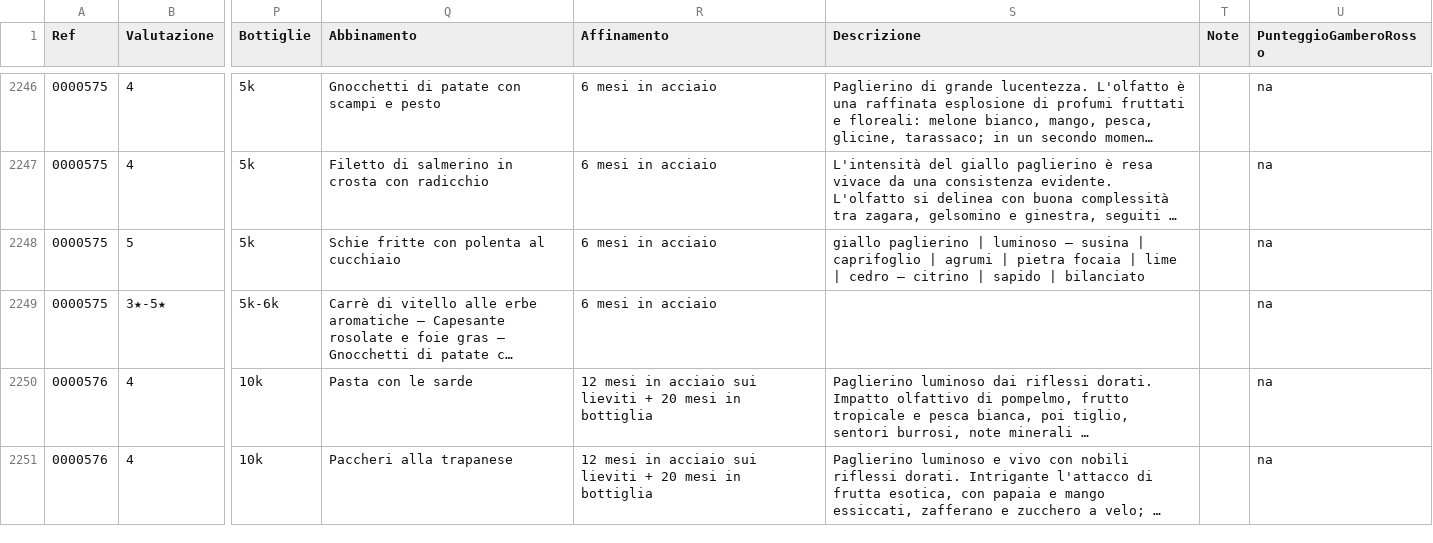
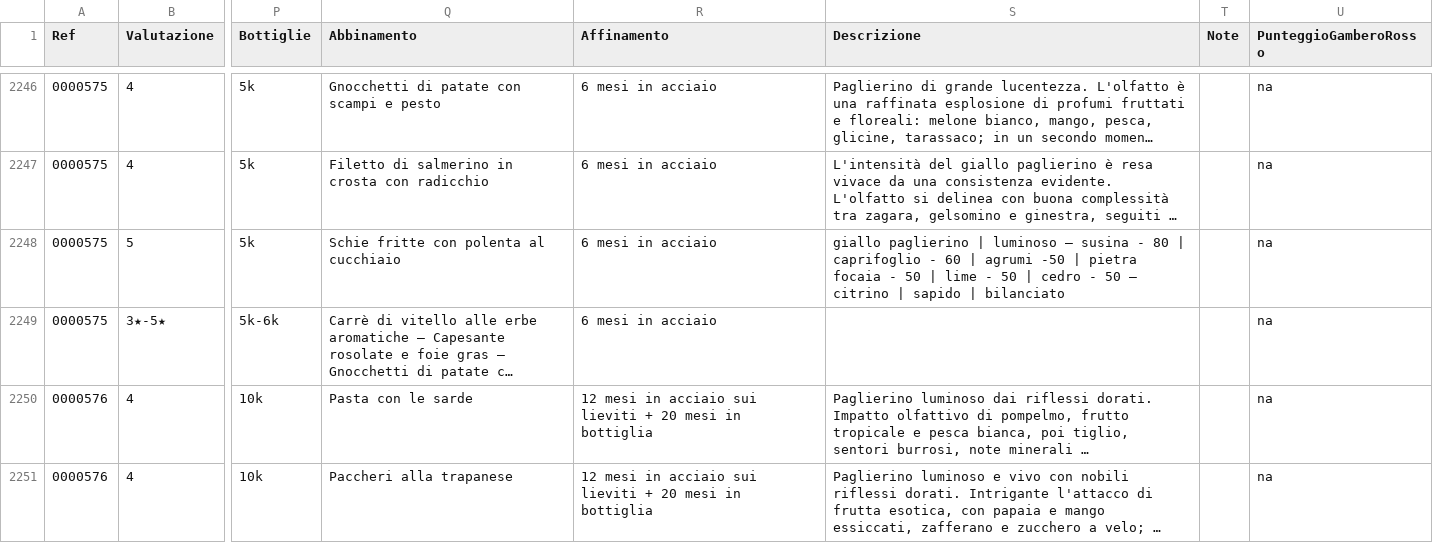
Before and after one commit to dev-crumbs/vinopedia, a CSV file: vini/listone.csv, drawn as a sheet; only a part is shown, gaps mark what is left out; long unchanged cells end in …; the diff names each change by its address in the sheet, - before the commit and + after, or states it on an @@ line.

Commit message:
test single wine 15

```diff
--- a/vini/listone.csv
+++ b/vini/listone.csv
-S2248 (Descrizione): …– susina | caprifoglio | agrumi | pietra focaia | lime | cedro – citrino…
+S2248 (Descrizione): …– susina - 80 | caprifoglio - 60 | agrumi -50 | pietra focaia - 50 | lime - 50 | cedro - 50 – citrino…
```
